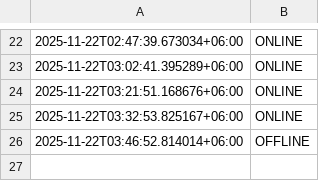
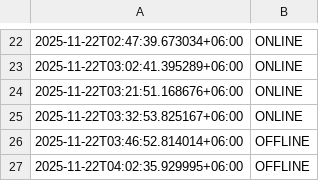
Before and after one commit to akashrahman-me/fiverr-status-monitor, a CSV file: status.csv, drawn as a sheet; only a part is shown, gaps mark what is left out; the diff names each change by its address in the sheet, - before the commit and + after, or states it on an @@ line.

```diff
--- a/status.csv
+++ b/status.csv
+row 27: 2025-11-22T04:02:35.929995+06:00 | OFFLINE
```
Also changed, not shown: 1 other file.
